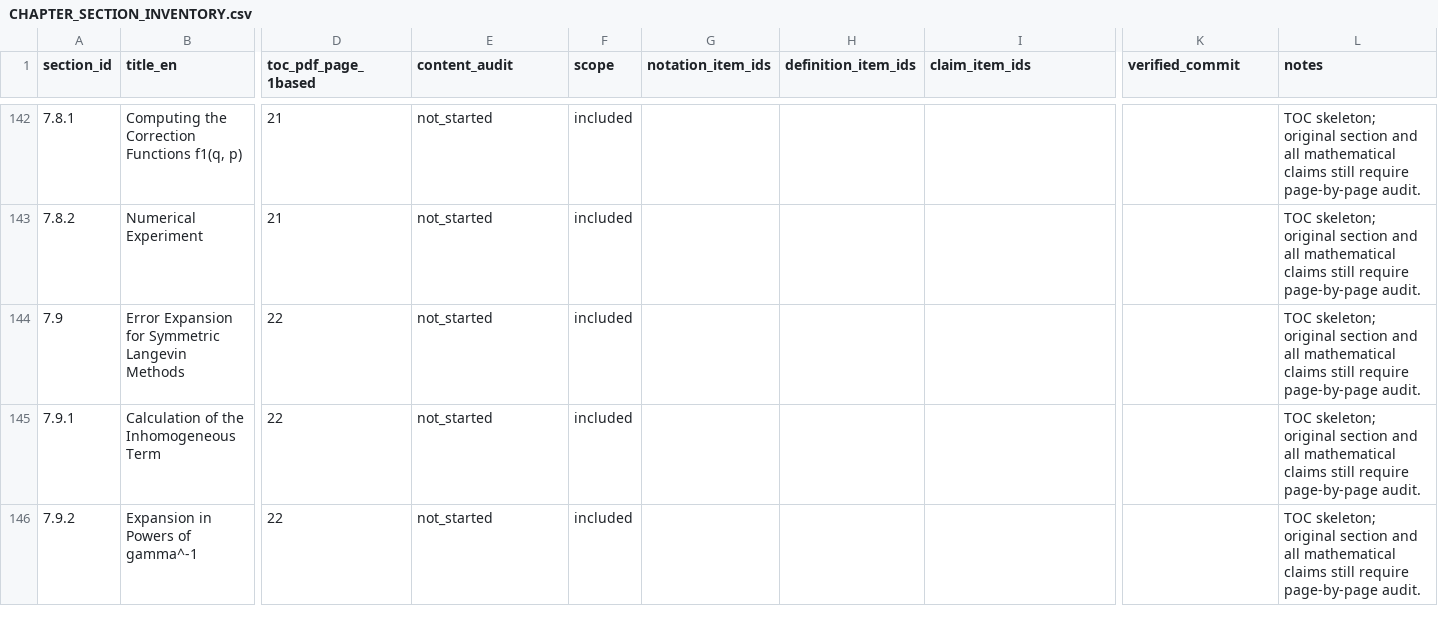
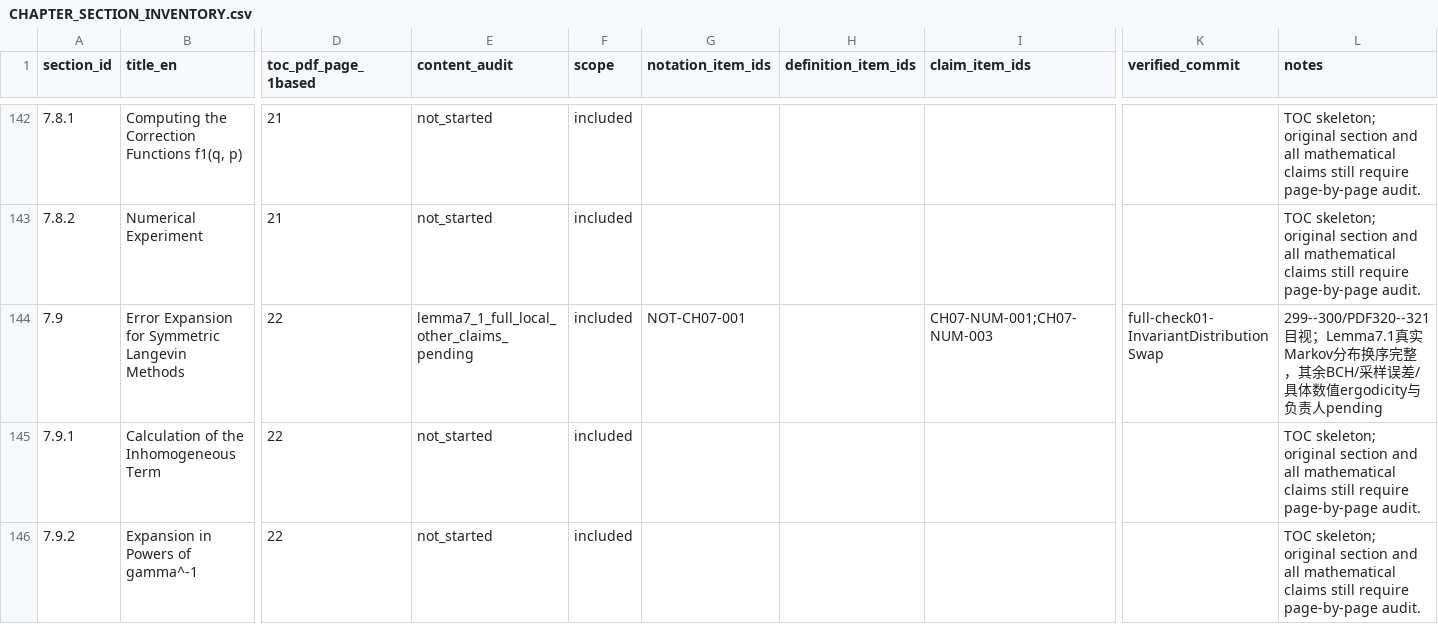
Before and after one commit to zhuanxv-G/MolecularDynamicsFormalization, a CSV file: docs/CHAPTER_SECTION_INVENTORY.csv, drawn as a sheet; only a part is shown, gaps mark what is left out; the diff names each change by its address in the sheet, - before the commit and + after, or states it on an @@ line.

```diff
--- a/docs/CHAPTER_SECTION_INVENTORY.csv
+++ b/docs/CHAPTER_SECTION_INVENTORY.csv
-E144 (content_audit): not_started
+E144 (content_audit): lemma7_1_full_local_other_claims_pending
-G144 (notation_item_ids): (empty)
+G144 (notation_item_ids): NOT-CH07-001
-I144 (claim_item_ids): (empty)
+I144 (claim_item_ids): CH07-NUM-001;CH07-NUM-003
-K144 (verified_commit): (empty)
+K144 (verified_commit): full-check01-InvariantDistributionSwap
-L144 (notes): TOC skeleton; original section and all mathematical claims still require page-by-page audit.
+L144 (notes): 299--300/PDF320--321目视；Lemma7.1真实Markov分布换序完整，其余BCH/采样误差/具体数值ergodicity与负责人pending
```
Also changed, not shown: docs/NOTATION_INVENTORY.csv, docs/audits/2026-10-01-initial/CLAIM_LEDGER.csv, 11 other files.
